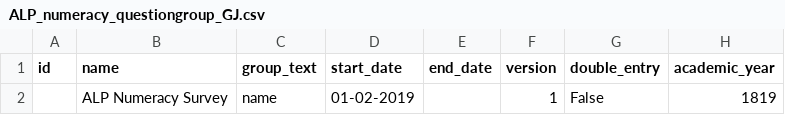
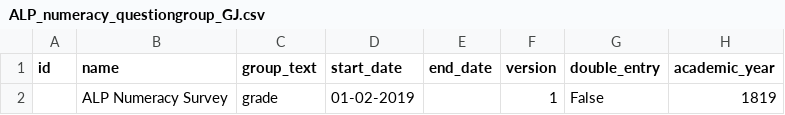
Before and after one commit to klpdotorg/ilp, a CSV file: apps/assessments/management/commands/csv/alp_numeracy_survey_gj/ALP_numeracy_questiongroup_GJ.csv, drawn as a sheet; only a part is shown; the diff names each change by its address in the sheet, - before the commit and + after, or states it on an @@ line.

Commit message:
Update ALP_numeracy_questiongroup_GJ.csv

```diff
--- a/apps/assessments/management/commands/csv/alp_numeracy_survey_gj/ALP_numeracy_questiongroup_GJ.csv
+++ b/apps/assessments/management/commands/csv/alp_numeracy_survey_gj/ALP_numeracy_questiongroup_GJ.csv
-C2 (group_text): name
+C2 (group_text): grade
```
